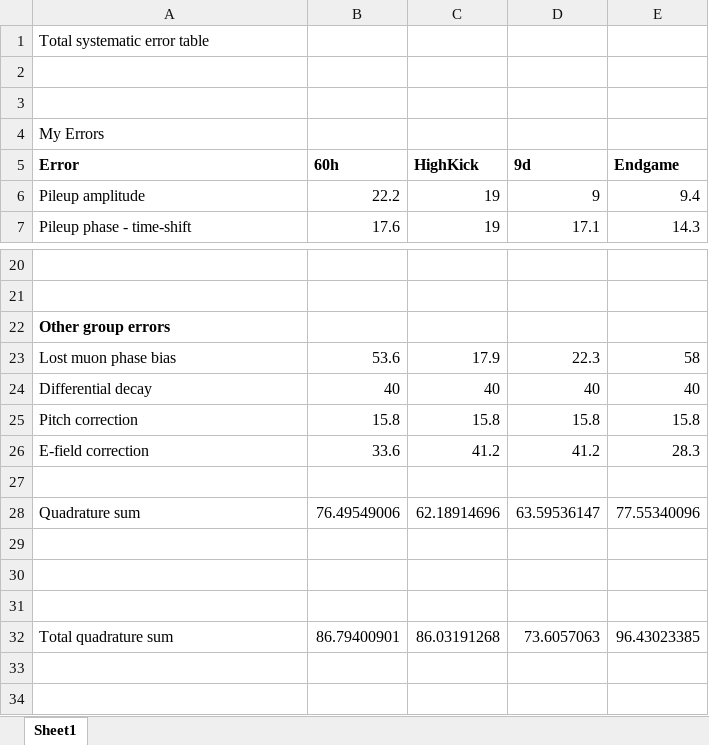
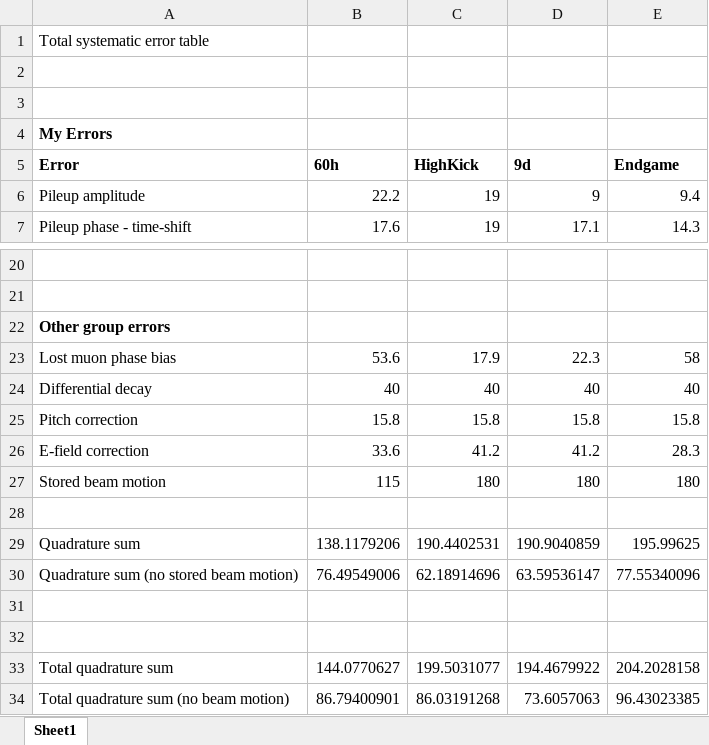
Before and after one commit to nkinnaird/Dissertation, an Excel workbook: OtherMaterials/TotalSystematicErrorTable.xlsx, sheet Sheet1, drawn as a sheet; only a part is shown, gaps mark what is left out; values as stored, in another font and other column widths than the file's, no borders; addresses are those after the commit; the diff names each change by its address in the sheet, - before the commit and + after, or states it on an @@ line.

Commit message:
Added new section on beam motion error and changed associated text in summary section.

```diff
--- a/OtherMaterials/TotalSystematicErrorTable.xlsx (sheet Sheet1)
+++ b/OtherMaterials/TotalSystematicErrorTable.xlsx (sheet Sheet1)
-A4 bold: off
+A4 bold: on
+row 27: Stored beam motion | 115 | 180 | 180 | 180
+row 29: Quadrature sum | 138.1179206 | 190.4402531 | 190.9040859 | 195.99625
-A30 (Error): Quadrature sum
+A30 (Error): Quadrature sum (no stored beam motion)
-row 33: (empty)
+row 33: Total quadrature sum | 144.0770627 | 199.5031077 | 194.4679922 | 204.2028158
-A34 (Error): Total quadrature sum
+A34 (Error): Total quadrature sum (no beam motion)
```
Also changed, not shown: formulas that keep their value, 3 other files.
